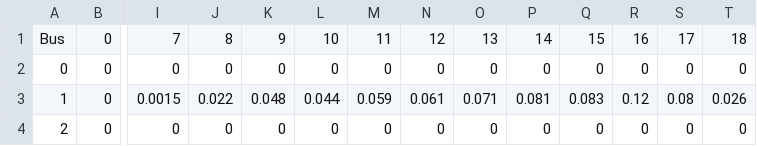
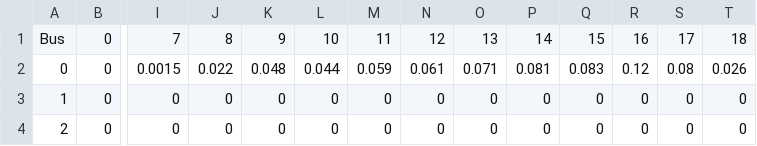
Before and after one commit to GalPerelman/power-water-aro, a CSV file: data/pds-3-bus/pv_std.csv, drawn as a sheet; only a part is shown, gaps mark what is left out; the diff names each change by its address in the sheet, - before the commit and + after, or states it on an @@ line.

```diff
--- a/data/pds-3-bus/pv_std.csv
+++ b/data/pds-3-bus/pv_std.csv
-I2: 0
+I2: 0.0015
-J2: 0
+J2: 0.022
-K2: 0
+K2: 0.048
-L2: 0
+L2: 0.044
-M2: 0
+M2: 0.059
-N2: 0
+N2: 0.061
-O2: 0
+O2: 0.071
-P2: 0
+P2: 0.081
-Q2: 0
+Q2: 0.083
-R2: 0
+R2: 0.12
-S2: 0
+S2: 0.08
-T2: 0
+T2: 0.026
-I3: 0.0015
+I3: 0
-J3: 0.022
+J3: 0
-K3: 0.048
+K3: 0
-L3: 0.044
+L3: 0
-M3: 0.059
+M3: 0
-N3: 0.061
+N3: 0
-O3: 0.071
+O3: 0
-P3: 0.081
+P3: 0
-Q3: 0.083
+Q3: 0
-R3: 0.12
+R3: 0
-S3: 0.08
+S3: 0
-T3: 0.026
+T3: 0
```
Also changed, not shown: data/pds-3-bus/dem_active_power_std.csv, data/pds-3-bus/generators.csv, 6 other files.
